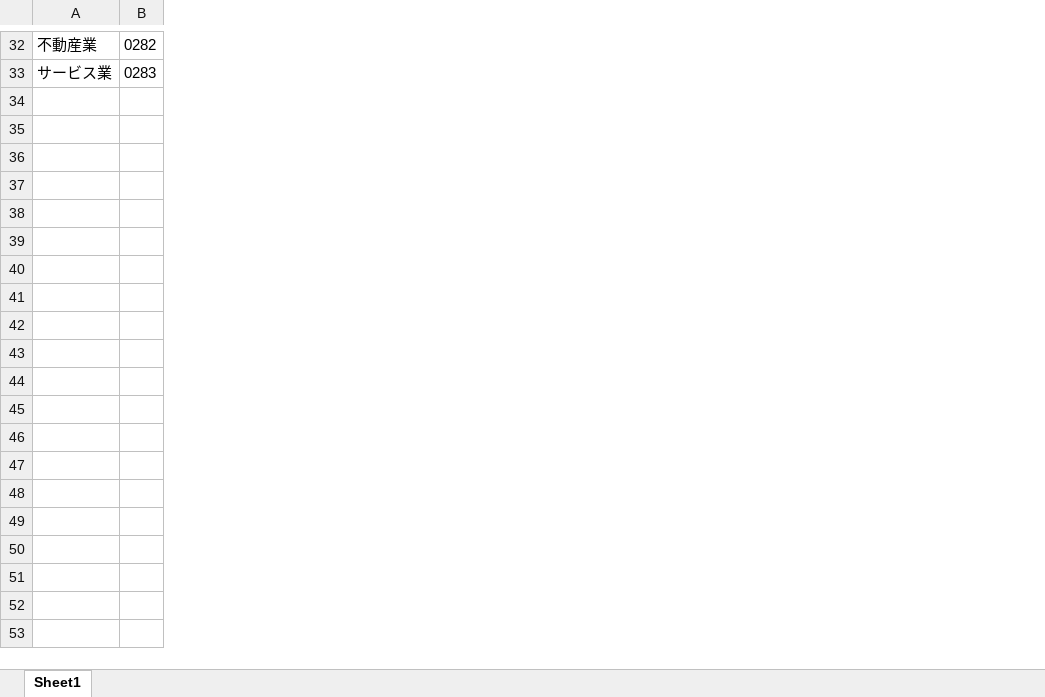
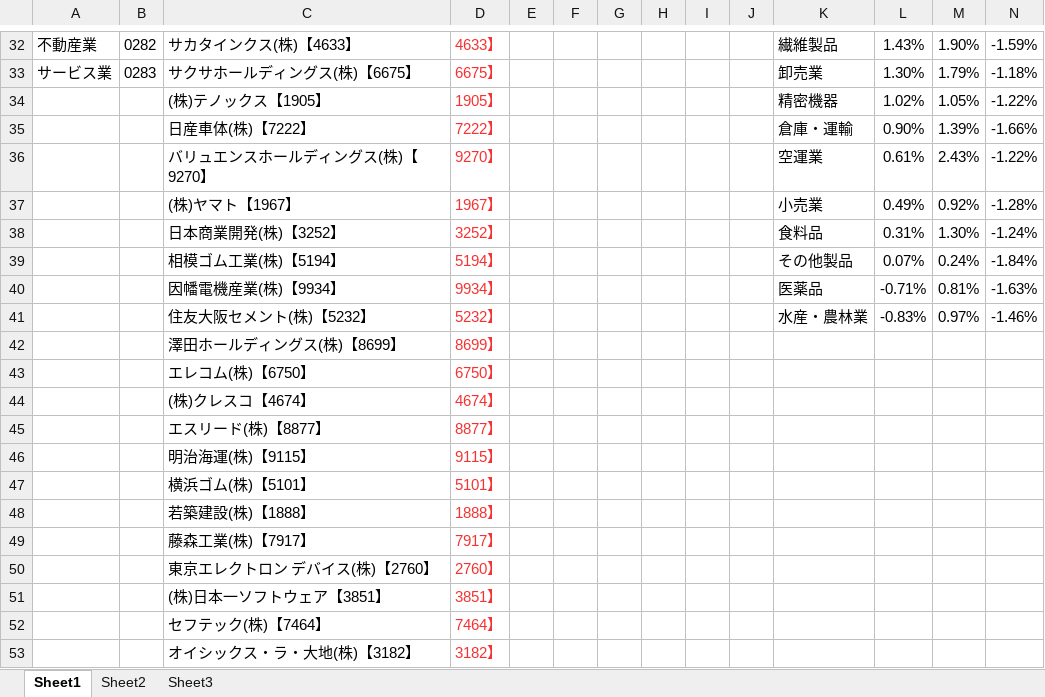
Before and after one commit to mojoru2023/VBA_CS, an Excel workbook: Yahooj_vba/js_dustry.xlsx, sheet Sheet1, drawn as a sheet; only a part is shown, gaps mark what is left out; values as stored, in another font and other column widths than the file's, no borders; charts and pictures not drawn; the diff covers the shown part only; the diff names each change by its address in the sheet, - before the commit and + after, or states it on an @@ line.

```diff
--- a/Yahooj_vba/js_dustry.xlsx (sheet Sheet1)
+++ b/Yahooj_vba/js_dustry.xlsx (sheet Sheet1)
+sheet tab: Sheet2
+sheet tab: Sheet3
+column C, rows 32-33: サカタインクス(株)【4633】 | サクサホールディングス(株)【6675】
+column D, rows 32-33: 4633】 | 6675】
+column E, empty
+column F, empty
+column G, empty
+column H, empty
+column I, empty
+column J, empty
+column K, rows 32-33: 繊維製品 | 卸売業
+column L, rows 32-33: 1.43% | 1.30%
+column M, rows 32-33: 1.90% | 1.79%
+column N, rows 32-33: -1.59% | -1.18%
+row 34:  |  | (株)テノックス【1905】 | 1905】 |  |  |  |  |  |  | 精密機器 | 1.02% | 1.05% | -1.22%
+row 35:  |  | 日産車体(株)【7222】 | 7222】 |  |  |  |  |  |  | 倉庫・運輸 | 0.90% | 1.39% | -1.66%
+row 36:  |  | バリュエンスホールディングス(株)【9270】 | 9270】 |  |  |  |  |  |  | 空運業 | 0.61% | 2.43% | -1.22%
+row 37:  |  | (株)ヤマト【1967】 | 1967】 |  |  |  |  |  |  | 小売業 | 0.49% | 0.92% | -1.28%
+row 38:  |  | 日本商業開発(株)【3252】 | 3252】 |  |  |  |  |  |  | 食料品 | 0.31% | 1.30% | -1.24%
+row 39:  |  | 相模ゴム工業(株)【5194】 | 5194】 |  |  |  |  |  |  | その他製品 | 0.07% | 0.24% | -1.84%
+row 40:  |  | 因幡電機産業(株)【9934】 | 9934】 |  |  |  |  |  |  | 医薬品 | -0.71% | 0.81% | -1.63%
+row 41:  |  | 住友大阪セメント(株)【5232】 | 5232】 |  |  |  |  |  |  | 水産・農林業 | -0.83% | 0.97% | -1.46%
+row 42:  |  | 澤田ホールディングス(株)【8699】 | 8699】
+row 43:  |  | エレコム(株)【6750】 | 6750】
+row 44:  |  | (株)クレスコ【4674】 | 4674】
+row 45:  |  | エスリード(株)【8877】 | 8877】
+row 46:  |  | 明治海運(株)【9115】 | 9115】
+row 47:  |  | 横浜ゴム(株)【5101】 | 5101】
+row 48:  |  | 若築建設(株)【1888】 | 1888】
+row 49:  |  | 藤森工業(株)【7917】 | 7917】
+row 50:  |  | 東京エレクトロン デバイス(株)【2760】 | 2760】
+row 51:  |  | (株)日本一ソフトウェア【3851】 | 3851】
+row 52:  |  | セフテック(株)【7464】 | 7464】
+row 53:  |  | オイシックス・ラ・大地(株)【3182】 | 3182】
```
Also changed, not shown: 125 added rows elsewhere in this sheet, charts or pictures, 11 other files.
